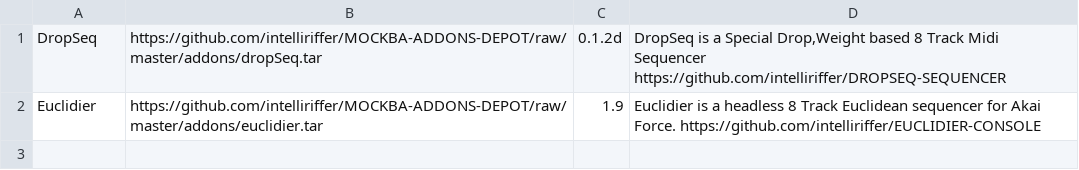
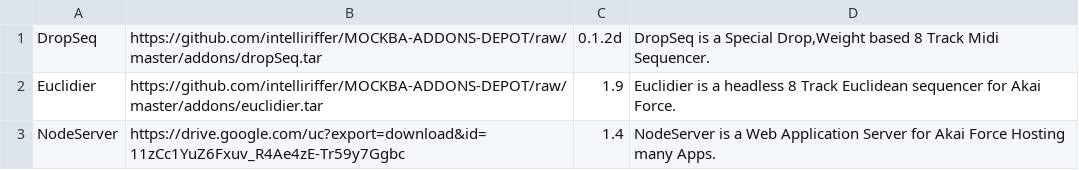
Before and after one commit to intelliriffer/MOCKBA-ADDONS-DEPOT, a CSV file: APPLIST.csv, drawn as a sheet.

Commit message:
added node server on google drive

```diff
--- a/APPLIST.csv
+++ b/APPLIST.csv
@@ -1,2 +1,3 @@
-DropSeq|https://github.com/intelliriffer/MOCKBA-ADDONS-DEPOT/raw/master/addons/dropSeq.tar|0.1.2d|DropSeq is a Special Drop,Weight based 8 Track Midi Sequencer https://github.com/intelliriffer/DROPSEQ-SEQUENCER
-Euclidier|https://github.com/intelliriffer/MOCKBA-ADDONS-DEPOT/raw/master/addons/euclidier.tar|1.9|Euclidier is a headless 8 Track Euclidean sequencer for Akai Force. https://github.com/intelliriffer/EUCLIDIER-CONSOLE
+DropSeq|https://github.com/intelliriffer/MOCKBA-ADDONS-DEPOT/raw/master/addons/dropSeq.tar|0.1.2d|DropSeq is a Special Drop,Weight based 8 Track Midi Sequencer.
+Euclidier|https://github.com/intelliriffer/MOCKBA-ADDONS-DEPOT/raw/master/addons/euclidier.tar|1.9|Euclidier is a headless 8 Track Euclidean sequencer for Akai Force.
+NodeServer|https://drive.google.com/uc?export=download&id=11zCc1YuZ6Fxuv_R4Ae4zE-Tr59y7Ggbc|1.4|NodeServer is a Web Application Server for Akai Force Hosting many Apps.
```
